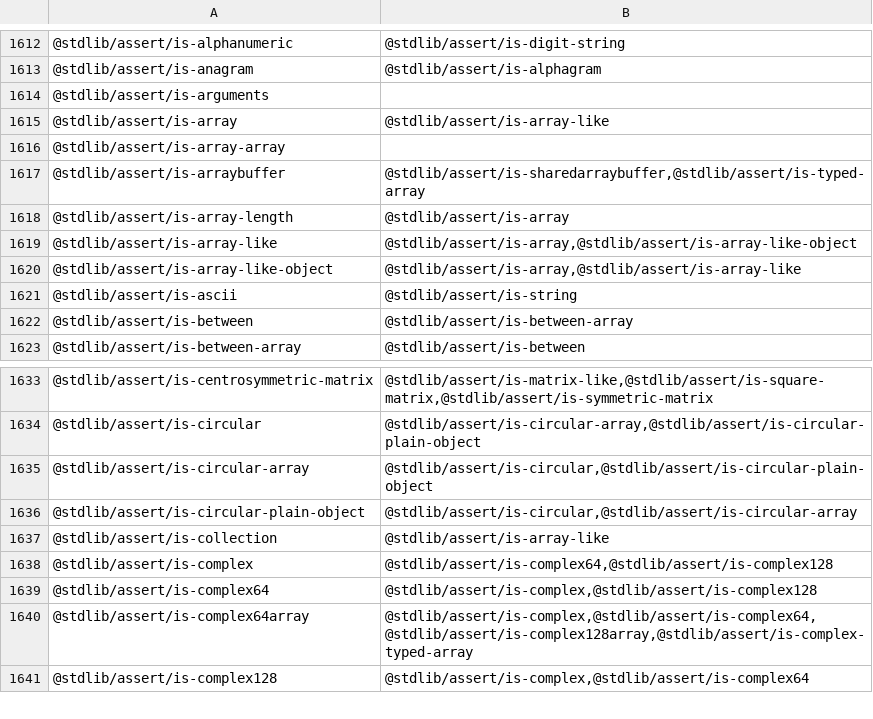
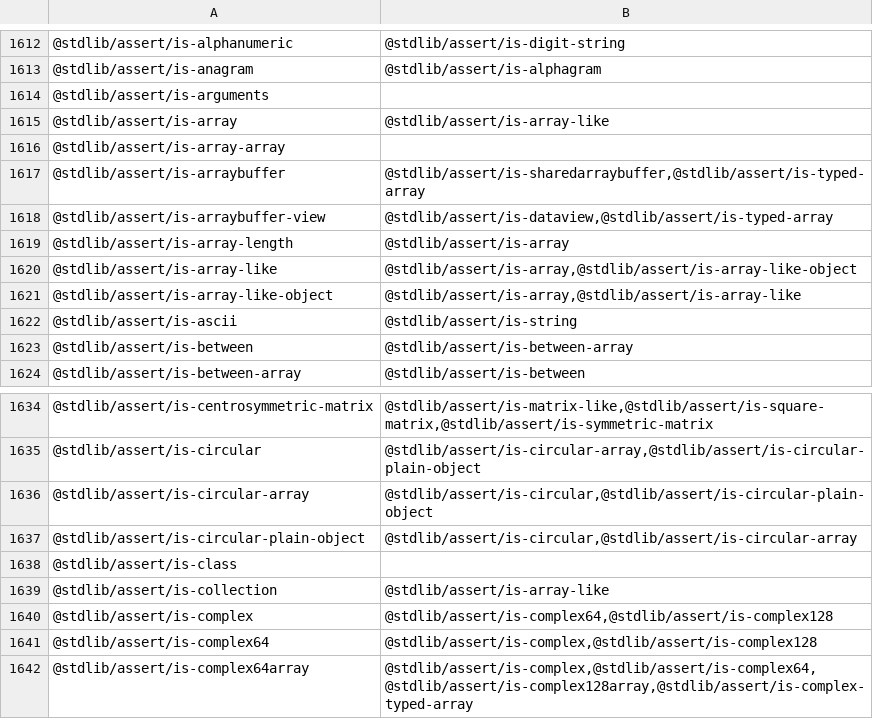
Before and after one commit to stdlib-js/namespace-pkg2related, a CSV file: data/data.csv, drawn as a sheet; only a part is shown, gaps mark what is left out; the shorter side is filled out with more unchanged rows; the diff names each change by its address in the sheet, - before the commit and + after, or states it on an @@ line.

```diff
--- a/data/data.csv
+++ b/data/data.csv
+row 1618: @stdlib/assert/is-arraybuffer-view | @stdlib/assert/is-dataview,@stdlib/assert/is-typed-array
+row 1638: @stdlib/assert/is-class
```
Also changed, not shown: 12 other files.
